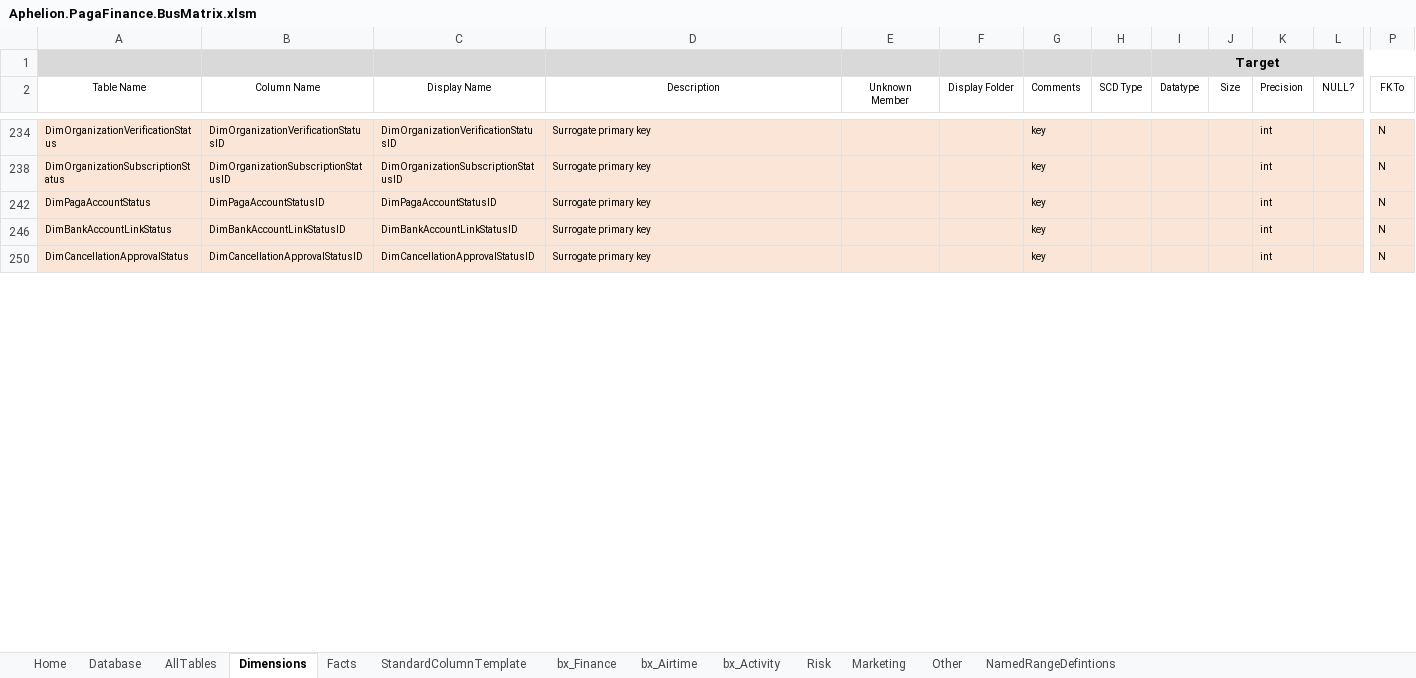
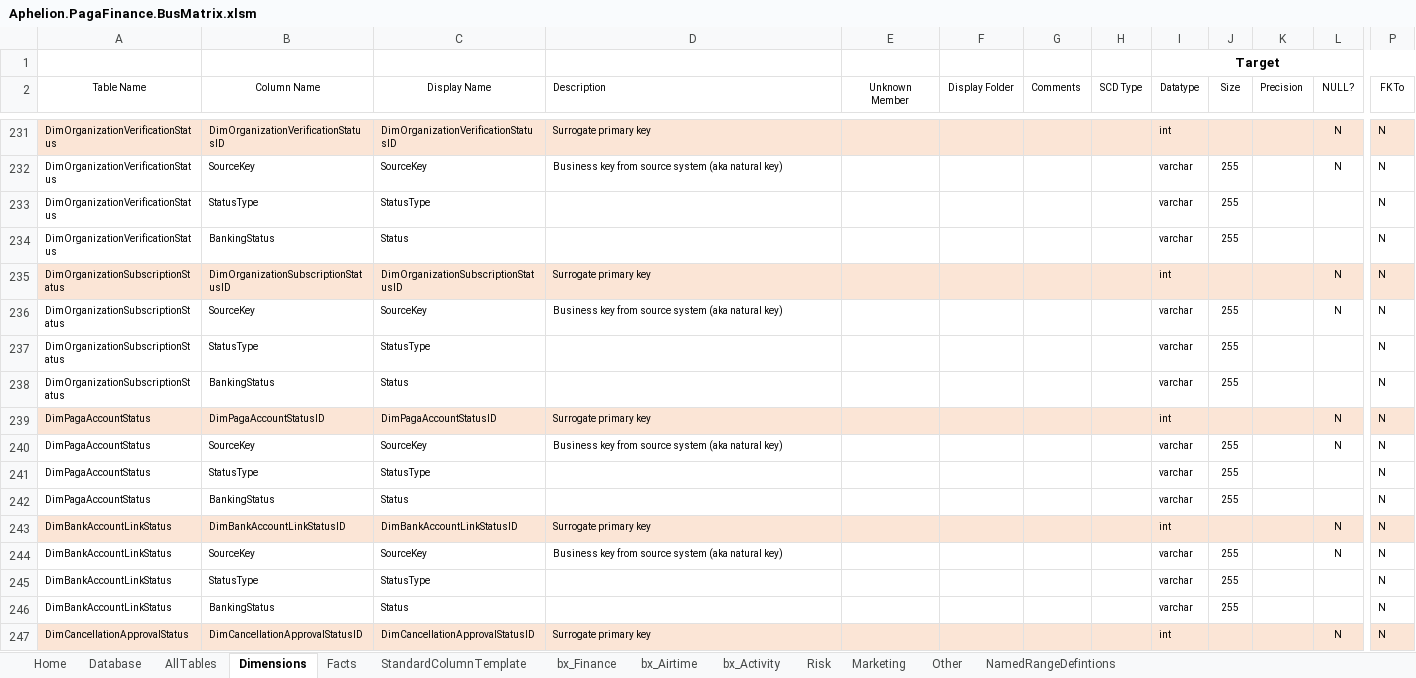
Before and after one commit to AphelionSoftware/Pagatech, an Excel workbook: Code Generators/EDW_DDL/Aphelion.PagaFinance.BusMatrix.xlsm, sheet Dimensions, drawn as a sheet; only a part is shown, gaps mark what is left out; values as stored, in another font and other column widths than the file's, no borders; addresses are those after the commit; rows hold the shown columns only; the diff covers the shown part only; the diff names each change by its address in the sheet, - before the commit and + after, or states it on an @@ line.

Commit message:
more edits to get script just right

```diff
--- a/Code Generators/EDW_DDL/Aphelion.PagaFinance.BusMatrix.xlsm (sheet Dimensions)
+++ b/Code Generators/EDW_DDL/Aphelion.PagaFinance.BusMatrix.xlsm (sheet Dimensions)
-A1:P1 fill: #D9D9D9
+A1:P1 fill: none
-D2 alignment: center
+D2 alignment: left
-G231 (Comments): key
+G231 (Comments): (empty)
-I231 (Datatype): (empty)
+I231 (Datatype): int
-K231 (Precision): int
+K231 (Precision): (empty)
-L231 (NULL?): (empty)
+L231 (NULL?): N
+row 232: DimOrganizationVerificationStatus | SourceKey | SourceKey | Business key from source system (aka natural key) |  |  |  |  | varchar | 255 |  | N | N
@@ row 233 unhidden: DimOrganizationVerificationStatus | StatusType | StatusType |  |  |  |  |  | varchar | 255 |  |  | N @@
@@ row 234 unhidden: DimOrganizationVerificationStatus | BankingStatus | Status |  |  |  |  |  | varchar | 255 |  |  | N @@
-G235 (Comments): key
+G235 (Comments): (empty)
-I235 (Datatype): (empty)
+I235 (Datatype): int
-K235 (Precision): int
+K235 (Precision): (empty)
-L235 (NULL?): (empty)
+L235 (NULL?): N
+row 236: DimOrganizationSubscriptionStatus | SourceKey | SourceKey | Business key from source system (aka natural key) |  |  |  |  | varchar | 255 |  | N | N
@@ row 237 unhidden: DimOrganizationSubscriptionStatus | StatusType | StatusType |  |  |  |  |  | varchar | 255 |  |  | N @@
@@ row 238 unhidden: DimOrganizationSubscriptionStatus | BankingStatus | Status |  |  |  |  |  | varchar | 255 |  |  | N @@
-G239 (Comments): key
+G239 (Comments): (empty)
-I239 (Datatype): (empty)
+I239 (Datatype): int
-K239 (Precision): int
+K239 (Precision): (empty)
-L239 (NULL?): (empty)
+L239 (NULL?): N
+row 240: DimPagaAccountStatus | SourceKey | SourceKey | Business key from source system (aka natural key) |  |  |  |  | varchar | 255 |  | N | N
@@ row 241 unhidden: DimPagaAccountStatus | StatusType | StatusType |  |  |  |  |  | varchar | 255 |  |  | N @@
@@ row 242 unhidden: DimPagaAccountStatus | BankingStatus | Status |  |  |  |  |  | varchar | 255 |  |  | N @@
-G243 (Comments): key
+G243 (Comments): (empty)
-I243 (Datatype): (empty)
+I243 (Datatype): int
-K243 (Precision): int
+K243 (Precision): (empty)
-L243 (NULL?): (empty)
+L243 (NULL?): N
+row 244: DimBankAccountLinkStatus | SourceKey | SourceKey | Business key from source system (aka natural key) |  |  |  |  | varchar | 255 |  | N | N
@@ row 245 unhidden: DimBankAccountLinkStatus | StatusType | StatusType |  |  |  |  |  | varchar | 255 |  |  | N @@
@@ row 246 unhidden: DimBankAccountLinkStatus | BankingStatus | Status |  |  |  |  |  | varchar | 255 |  |  | N @@
-G247 (Comments): key
+G247 (Comments): (empty)
-I247 (Datatype): (empty)
+I247 (Datatype): int
-K247 (Precision): int
+K247 (Precision): (empty)
-L247 (NULL?): (empty)
+L247 (NULL?): N
```
Also changed, not shown: 134 added rows, 99 hidden or unhidden rows, 8 edited cells and cell formats elsewhere in this sheet, sheet AllTables, sheet StandardColumnTemplate, sheet Facts, formulas that keep their value, hidden cells, charts or pictures.
